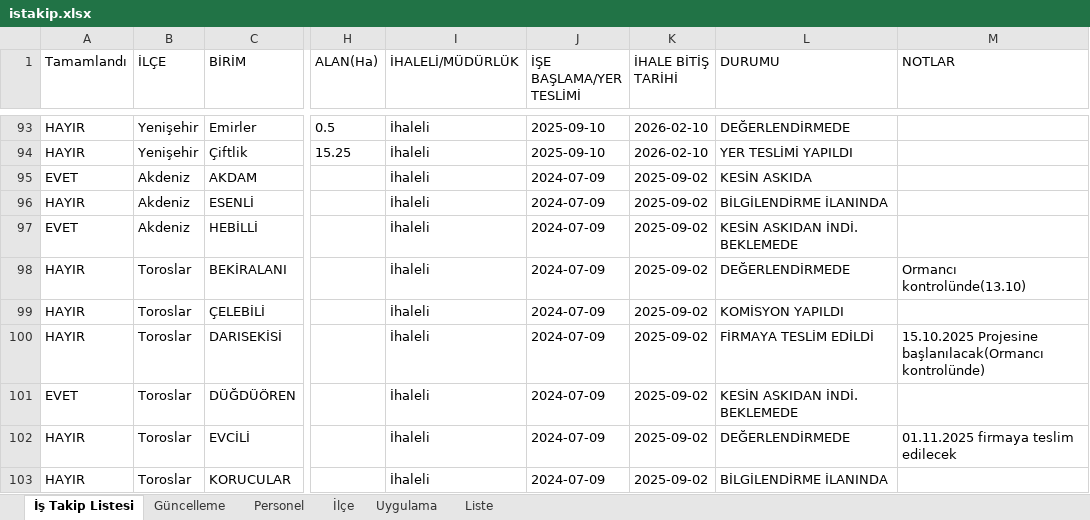
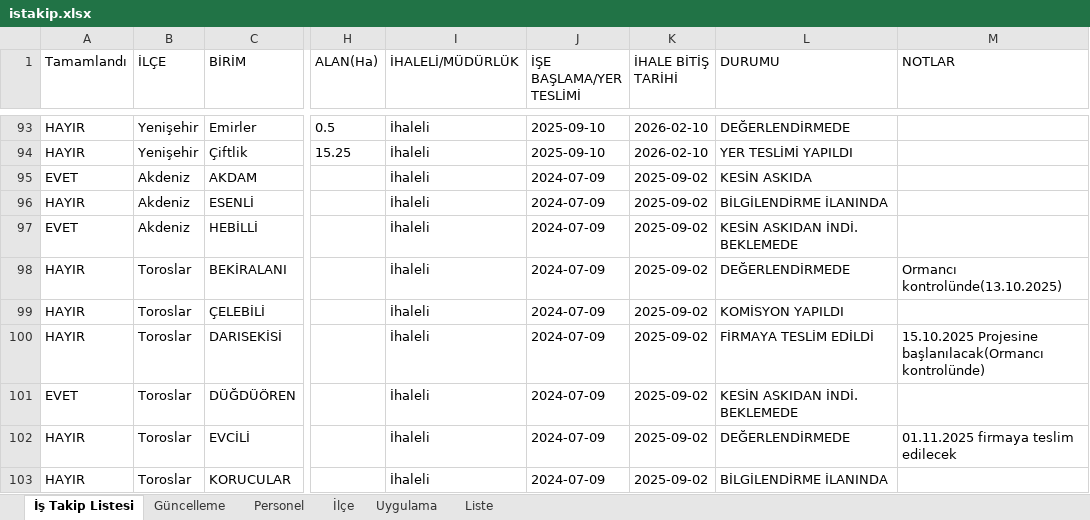
Before and after one commit to gokhangeo/mersinistakip, an Excel workbook: istakip.xlsx, sheet İş Takip Listesi, drawn as a sheet; only a part is shown, gaps mark what is left out; values as stored, in another font and other column widths than the file's, no borders; the diff names each change by its address in the sheet, - before the commit and + after, or states it on an @@ line.

Commit message:
İş Takip Güncellemesi - 25.10.2025 23:31:20

```diff
--- a/istakip.xlsx (sheet İş Takip Listesi)
+++ b/istakip.xlsx (sheet İş Takip Listesi)
-M98 (NOTLAR): Ormancı kontrolünde(13.10)
+M98 (NOTLAR): Ormancı kontrolünde(13.10.2025)
```
